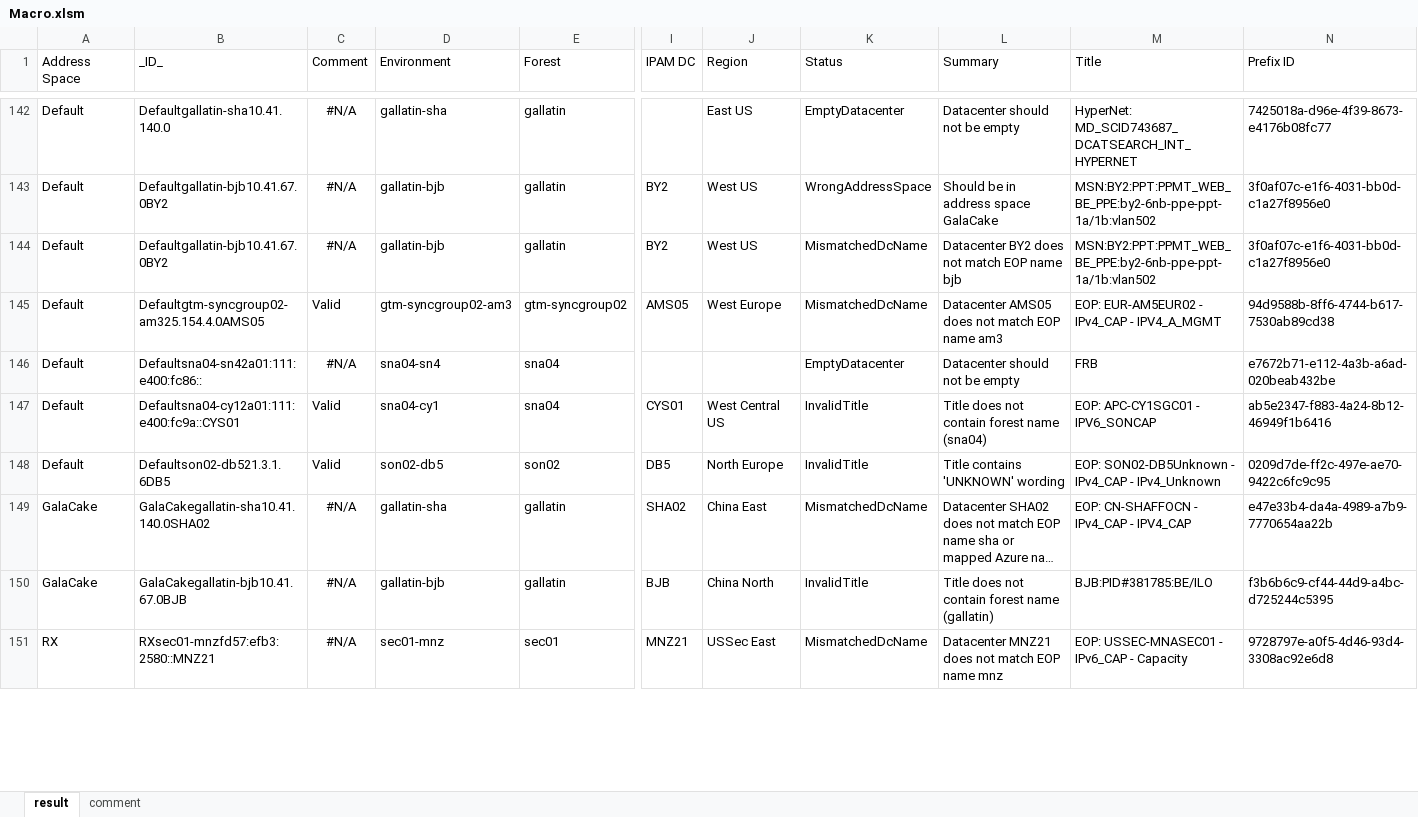
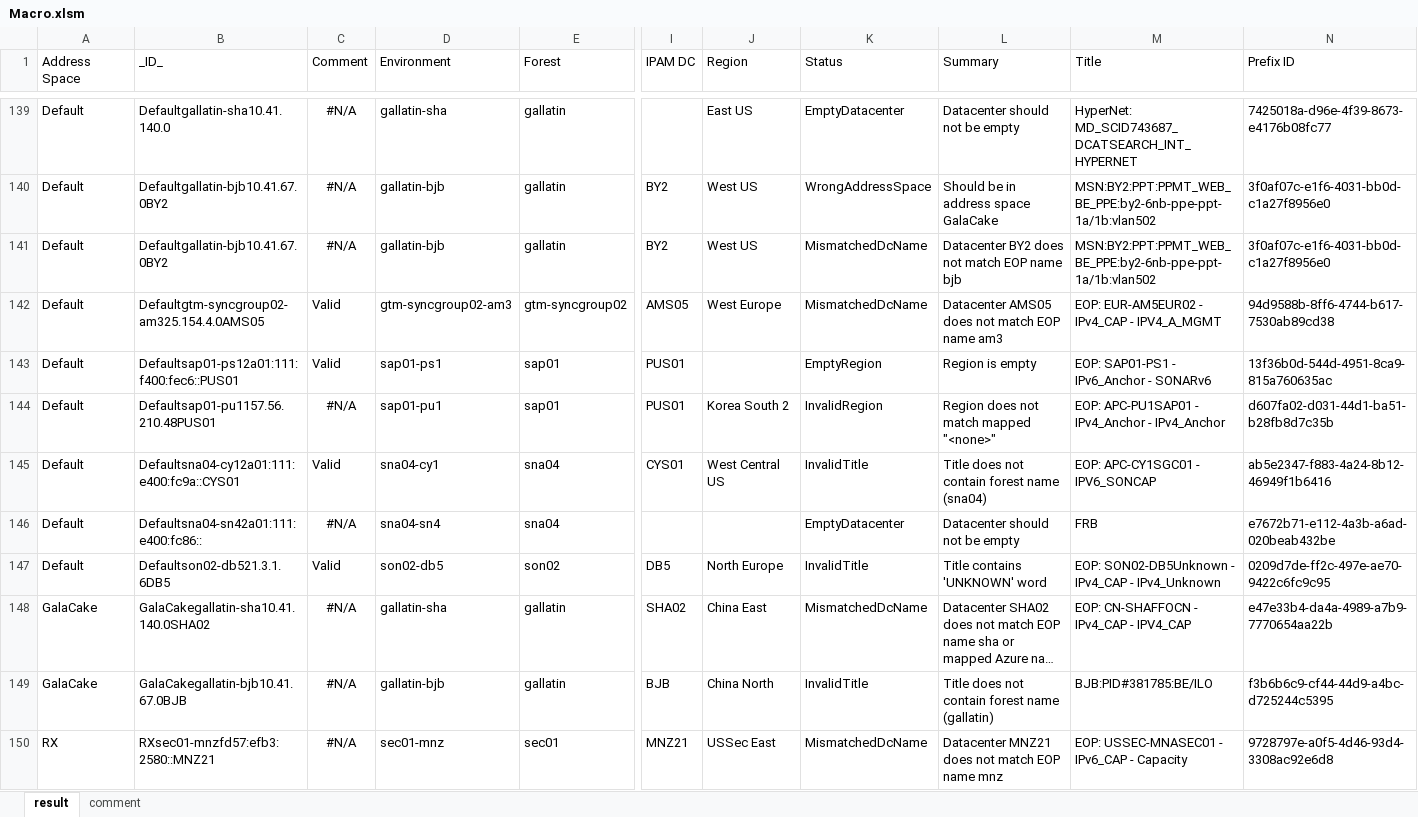
Before and after one commit to neolib/ms-eop, an Excel workbook: Documents/Macro.xlsm, sheet result, drawn as a sheet; only a part is shown, gaps mark what is left out; long unchanged cells end in …; values as stored, in another font and other column widths than the file's, no borders; table styles not drawn; addresses are those after the commit; rows hold the shown columns only; the diff covers the shown part only; the diff names each change by its address in the sheet, - before the commit and + after, or states it on an @@ line.

```diff
--- a/Documents/Macro.xlsm (sheet result)
+++ b/Documents/Macro.xlsm (sheet result)
+row 143: Default | Defaultsap01-ps12a01:111:f400:fec6::PUS01 | Valid | sap01-ps1 | sap01 | PUS01 |  | EmptyRegion | Region is empty | EOP: SAP01-PS1 - IPv6_Anchor - SONARv6 | 13f36b0d-544d-4951-8ca9-815a760635ac
+row 144: Default | Defaultsap01-pu1157.56.210.48PUS01 | #N/A | sap01-pu1 | sap01 | PUS01 | Korea South 2 | InvalidRegion | Region does not match mapped "<none>" | EOP: APC-PU1SAP01 - IPv4_Anchor - IPv4_Anchor | d607fa02-d031-44d1-ba51-b28fb8d7c35b
@@ row 147 moved to row 145: Default @@
-L147 (Summary): Title contains 'UNKNOWN' wording
+L147 (Summary): Title contains 'UNKNOWN' word
```
Also changed, not shown: 55 added rows, 41 removed rows, 49 moved rows, 204 edited cells and cell formats elsewhere in this sheet, formulas that keep their value, 1 other file.
